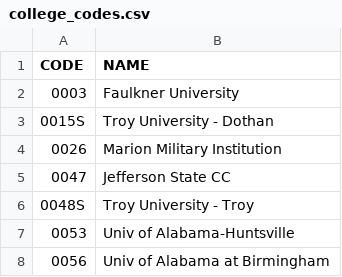
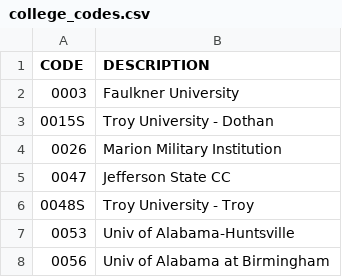
Before and after one commit to KalebGore28/CSC530-COBIS-Project, a CSV file: server/csvs/college_codes.csv, drawn as a sheet; only a part is shown.

```diff
--- a/server/csvs/college_codes.csv
+++ b/server/csvs/college_codes.csv
@@ -1,2 +1,2 @@
-CODE   ,NAME
+CODE   ,DESCRIPTION
 0003   ,Faulkner University
```
Also changed, not shown: server/csvs/major_minor.csv, 41 other files.
